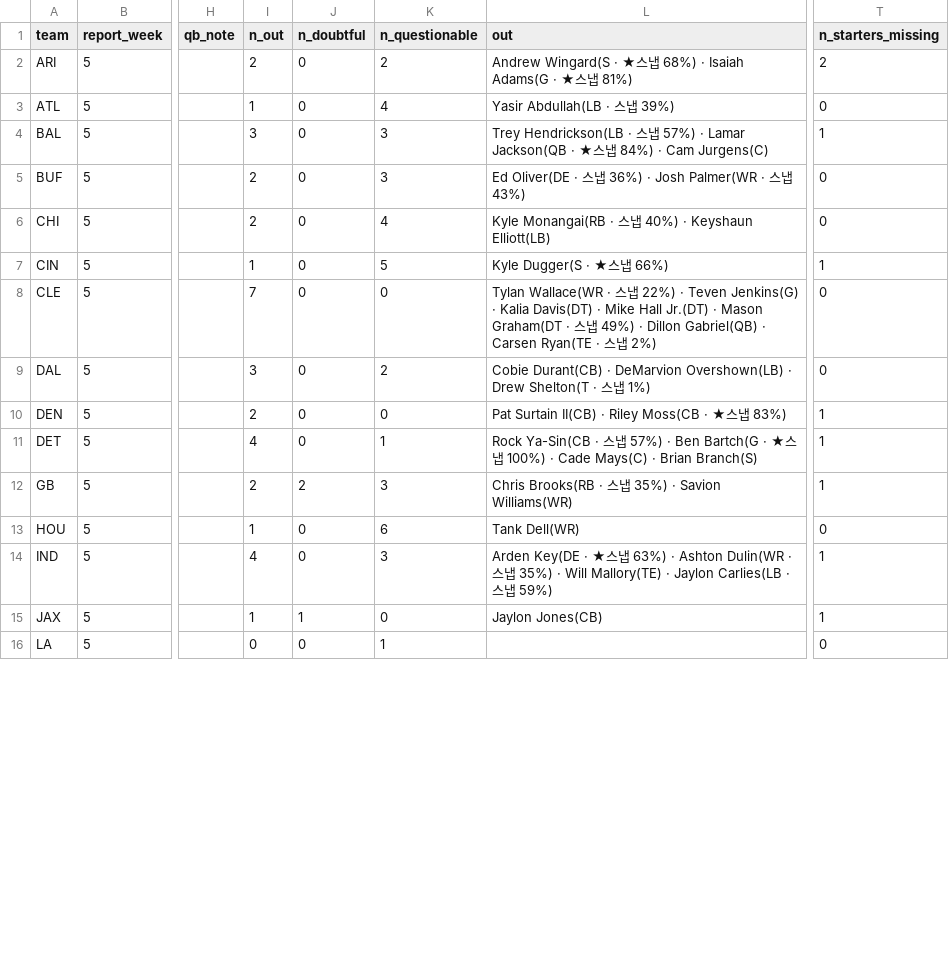
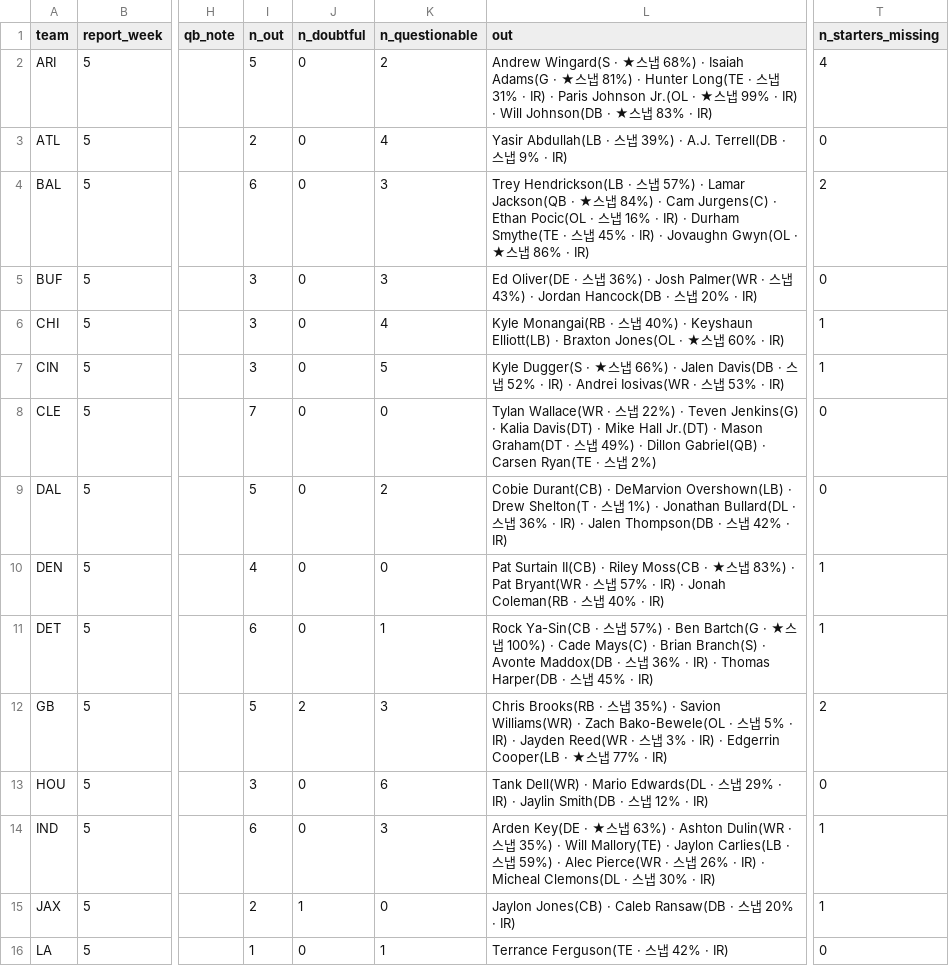
Before and after one commit to hyongdopaulyoon-sketch/hyongdopaulyoon-sketch-nfl-weekly, a CSV file: data/2026-w05/injuries.csv, drawn as a sheet; only a part is shown, gaps mark what is left out; the diff covers the shown part only; the diff names each change by its address in the sheet, - before the commit and + after, or states it on an @@ line.

```diff
--- a/data/2026-w05/injuries.csv
+++ b/data/2026-w05/injuries.csv
-I2 (n_out): 2
+I2 (n_out): 5
-L2 (out): …81%)
+L2 (out): …81%) · Hunter Long(TE · 스냅 31% · IR) · Paris Johnson Jr.(OL · ★스냅 99% · IR) · Will Johnson(DB · ★스냅 83% · IR)
-T2 (n_starters_missing): 2
+T2 (n_starters_missing): 4
-I3 (n_out): 1
+I3 (n_out): 2
-L3 (out): Yasir Abdullah(LB · 스냅 39%)
+L3 (out): Yasir Abdullah(LB · 스냅 39%) · A.J. Terrell(DB · 스냅 9% · IR)
-I4 (n_out): 3
+I4 (n_out): 6
-L4 (out): …Cam Jurgens(C)
+L4 (out): …Cam Jurgens(C) · Ethan Pocic(OL · 스냅 16% · IR) · Durham Smythe(TE · 스냅 45% · IR) · Jovaughn Gwyn(OL · ★스냅 86% · IR)
-T4 (n_starters_missing): 1
+T4 (n_starters_missing): 2
-I5:I6 (n_out): 2
+I5:I6 (n_out): 3
-L5 (out): …43%)
+L5 (out): …43%) · Jordan Hancock(DB · 스냅 20% · IR)
-L6 (out): …Keyshaun Elliott(LB)
+L6 (out): …Keyshaun Elliott(LB) · Braxton Jones(OL · ★스냅 60% · IR)
-T6 (n_starters_missing): 0
+T6 (n_starters_missing): 1
-I7 (n_out): 1
+I7 (n_out): 3
-L7 (out): …66%)
+L7 (out): …66%) · Jalen Davis(DB · 스냅 52% · IR) · Andrei Iosivas(WR · 스냅 53% · IR)
-I9 (n_out): 3
+I9 (n_out): 5
-L9 (out): …1%)
+L9 (out): …1%) · Jonathan Bullard(DL · 스냅 36% · IR) · Jalen Thompson(DB · 스냅 42% · IR)
-I10 (n_out): 2
+I10 (n_out): 4
-L10 (out): …83%)
+L10 (out): …83%) · Pat Bryant(WR · 스냅 57% · IR) · Jonah Coleman(RB · 스냅 40% · IR)
-I11 (n_out): 4
+I11 (n_out): 6
-L11 (out): …Brian Branch(S)
+L11 (out): …Brian Branch(S) · Avonte Maddox(DB · 스냅 36% · IR) · Thomas Harper(DB · 스냅 45% · IR)
-I12 (n_out): 2
+I12 (n_out): 5
-L12 (out): …Savion Williams(WR)
+L12 (out): …Savion Williams(WR) · Zach Bako-Bewele(OL · 스냅 5% · IR) · Jayden Reed(WR · 스냅 3% · IR) · Edgerrin Cooper(LB · ★스냅 77% · IR)
-T12 (n_starters_missing): 1
+T12 (n_starters_missing): 2
-I13 (n_out): 1
+I13 (n_out): 3
-L13 (out): Tank Dell(WR)
+L13 (out): Tank Dell(WR) · Mario Edwards(DL · 스냅 29% · IR) · Jaylin Smith(DB · 스냅 12% · IR)
-I14 (n_out): 4
+I14 (n_out): 6
-L14 (out): …59%)
+L14 (out): …59%) · Alec Pierce(WR · 스냅 26% · IR) · Micheal Clemons(DL · 스냅 30% · IR)
-I15 (n_out): 1
+I15 (n_out): 2
-L15 (out): Jaylon Jones(CB)
+L15 (out): Jaylon Jones(CB) · Caleb Ransaw(DB · 스냅 20% · IR)
-I16 (n_out): 0
+I16 (n_out): 1
-L16 (out): (empty)
+L16 (out): Terrance Ferguson(TE · 스냅 42% · IR)
```
Also changed, not shown: 33 edited cells elsewhere in this file, 7 other files.
